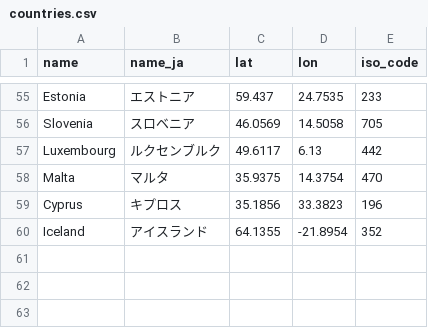
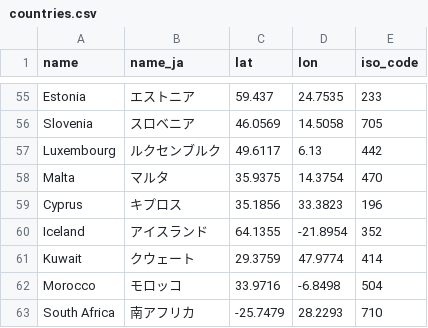
Before and after one commit to shumizu418128/gbbinfo2.0, a CSV file: app/static/csv/countries.csv, drawn as a sheet; only a part is shown, gaps mark what is left out; the diff names each change by its address in the sheet, - before the commit and + after, or states it on an @@ line.

Commit message:
mena大会出場国を追加

```diff
--- a/app/static/csv/countries.csv
+++ b/app/static/csv/countries.csv
+row 61: Kuwait | クウェート | 29.3759 | 47.9774 | 414
+row 62: Morocco | モロッコ | 33.9716 | -6.8498 | 504
+row 63: South Africa | 南アフリカ | -25.7479 | 28.2293 | 710
```
